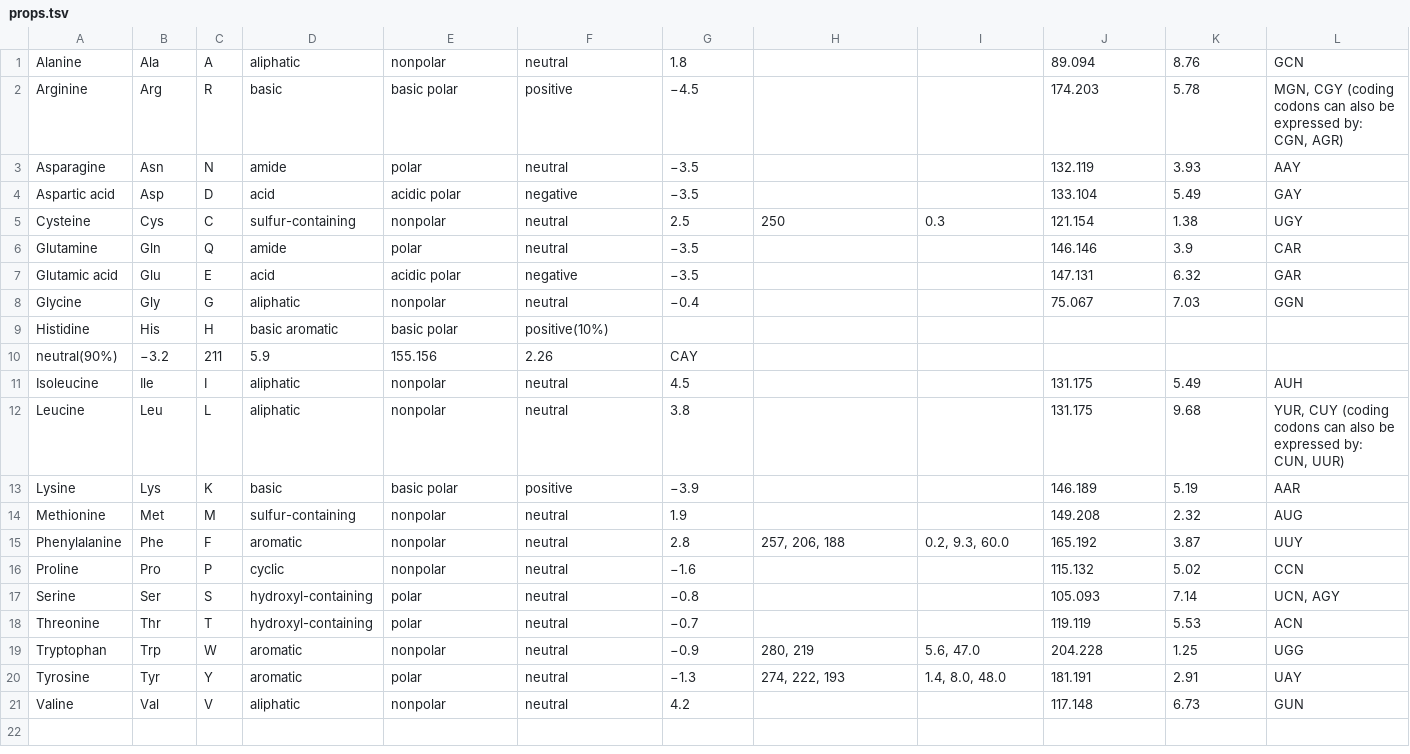
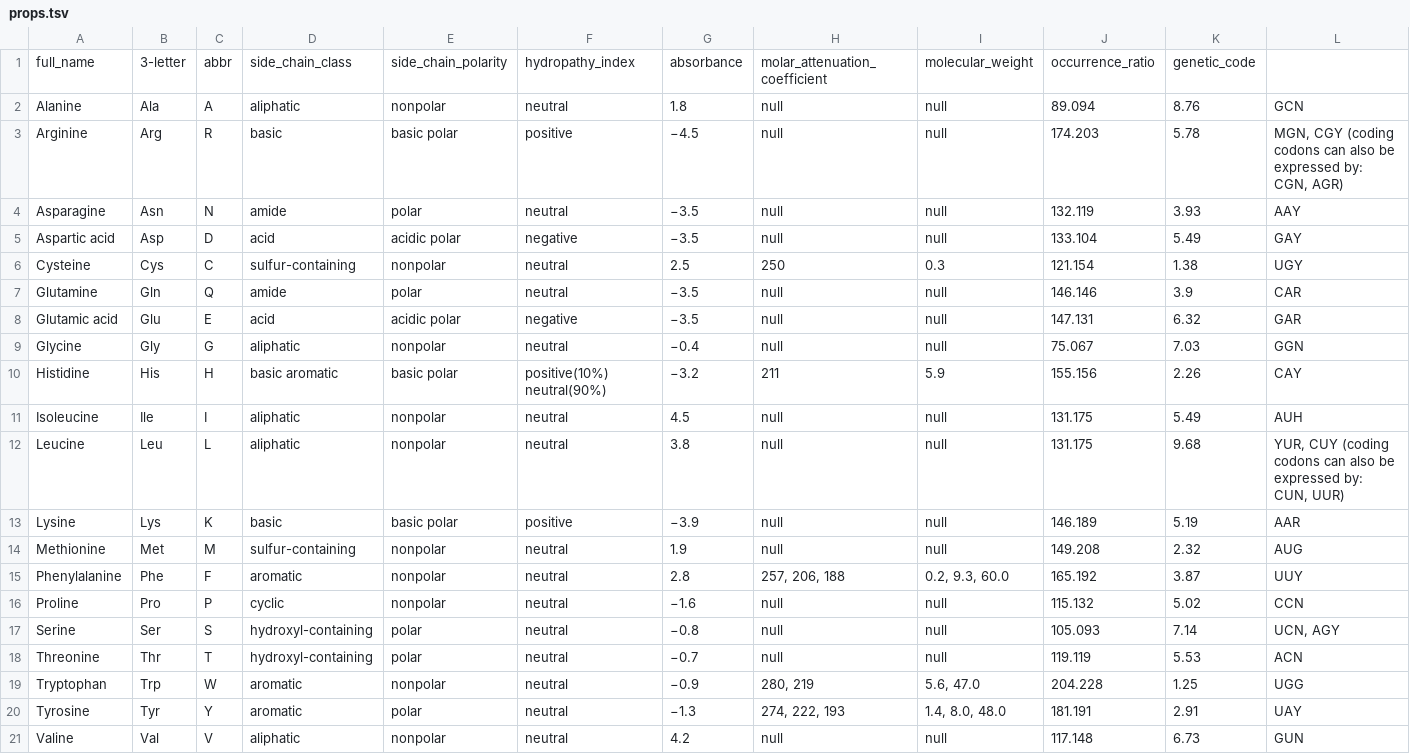
Before and after one commit to mingzhangyang/bio-data, a TSV file: amino-acids/props.tsv, drawn as a sheet.

```diff
--- a/amino-acids/props.tsv
+++ b/amino-acids/props.tsv
@@ -1,21 +1,21 @@
-Alanine	Ala	A	aliphatic	nonpolar	neutral	1.8			89.094	8.76	GCN
-Arginine	Arg	R	basic	basic polar	positive	−4.5			174.203	5.78	MGN, CGY (coding codons can also be expressed by: CGN, AGR)
-Asparagine	Asn	N	amide	polar	neutral	−3.5			132.119	3.93	AAY
-Aspartic acid	Asp	D	acid	acidic polar	negative	−3.5			133.104	5.49	GAY
+full_name	3-letter	abbr	side_chain_class	side_chain_polarity	hydropathy_index	absorbance	molar_attenuation_coefficient	molecular_weight	occurrence_ratio	genetic_code
+Alanine	Ala	A	aliphatic	nonpolar	neutral	1.8	null	null	89.094	8.76	GCN
+Arginine	Arg	R	basic	basic polar	positive	−4.5	null	null	174.203	5.78	MGN, CGY (coding codons can also be expressed by: CGN, AGR)
+Asparagine	Asn	N	amide	polar	neutral	−3.5	null	null	132.119	3.93	AAY
+Aspartic acid	Asp	D	acid	acidic polar	negative	−3.5	null	null	133.104	5.49	GAY
 Cysteine	Cys	C	sulfur-containing	nonpolar	neutral	2.5	250	0.3	121.154	1.38	UGY
-Glutamine	Gln	Q	amide	polar	neutral	−3.5			146.146	3.9	CAR
-Glutamic acid	Glu	E	acid	acidic polar	negative	−3.5			147.131	6.32	GAR
-Glycine	Gly	G	aliphatic	nonpolar	neutral	−0.4			75.067	7.03	GGN
-Histidine	His	H	basic aromatic	basic polar	positive(10%)
-neutral(90%)	−3.2	211	5.9	155.156	2.26	CAY
-Isoleucine	Ile	I	aliphatic	nonpolar	neutral	4.5			131.175	5.49	AUH
-Leucine	Leu	L	aliphatic	nonpolar	neutral	3.8			131.175	9.68	YUR, CUY (coding codons can also be expressed by: CUN, UUR)
-Lysine	Lys	K	basic	basic polar	positive	−3.9			146.189	5.19	AAR
-Methionine	Met	M	sulfur-containing	nonpolar	neutral	1.9			149.208	2.32	AUG
+Glutamine	Gln	Q	amide	polar	neutral	−3.5	null	null	146.146	3.9	CAR
+Glutamic acid	Glu	E	acid	acidic polar	negative	−3.5	null	null	147.131	6.32	GAR
+Glycine	Gly	G	aliphatic	nonpolar	neutral	−0.4	null	null	75.067	7.03	GGN
+Histidine	His	H	basic aromatic	basic polar	positive(10%) neutral(90%)	−3.2	211	5.9	155.156	2.26	CAY
+Isoleucine	Ile	I	aliphatic	nonpolar	neutral	4.5	null	null	131.175	5.49	AUH
+Leucine	Leu	L	aliphatic	nonpolar	neutral	3.8	null	null	131.175	9.68	YUR, CUY (coding codons can also be expressed by: CUN, UUR)
+Lysine	Lys	K	basic	basic polar	positive	−3.9	null	null	146.189	5.19	AAR
+Methionine	Met	M	sulfur-containing	nonpolar	neutral	1.9	null	null	149.208	2.32	AUG
 Phenylalanine	Phe	F	aromatic	nonpolar	neutral	2.8	257, 206, 188	0.2, 9.3, 60.0	165.192	3.87	UUY
-Proline	Pro	P	cyclic	nonpolar	neutral	−1.6			115.132	5.02	CCN
-Serine	Ser	S	hydroxyl-containing	polar	neutral	−0.8			105.093	7.14	UCN, AGY
-Threonine	Thr	T	hydroxyl-containing	polar	neutral	−0.7			119.119	5.53	ACN
+Proline	Pro	P	cyclic	nonpolar	neutral	−1.6	null	null	115.132	5.02	CCN
+Serine	Ser	S	hydroxyl-containing	polar	neutral	−0.8	null	null	105.093	7.14	UCN, AGY
+Threonine	Thr	T	hydroxyl-containing	polar	neutral	−0.7	null	null	119.119	5.53	ACN
 Tryptophan	Trp	W	aromatic	nonpolar	neutral	−0.9	280, 219	5.6, 47.0	204.228	1.25	UGG
 Tyrosine	Tyr	Y	aromatic	polar	neutral	−1.3	274, 222, 193	1.4, 8.0, 48.0	181.191	2.91	UAY
-Valine	Val	V	aliphatic	nonpolar	neutral	4.2			117.148	6.73	GUN
+Valine	Val	V	aliphatic	nonpolar	neutral	4.2	null	null	117.148	6.73	GUN
```
Also changed, not shown: 7 other files.
